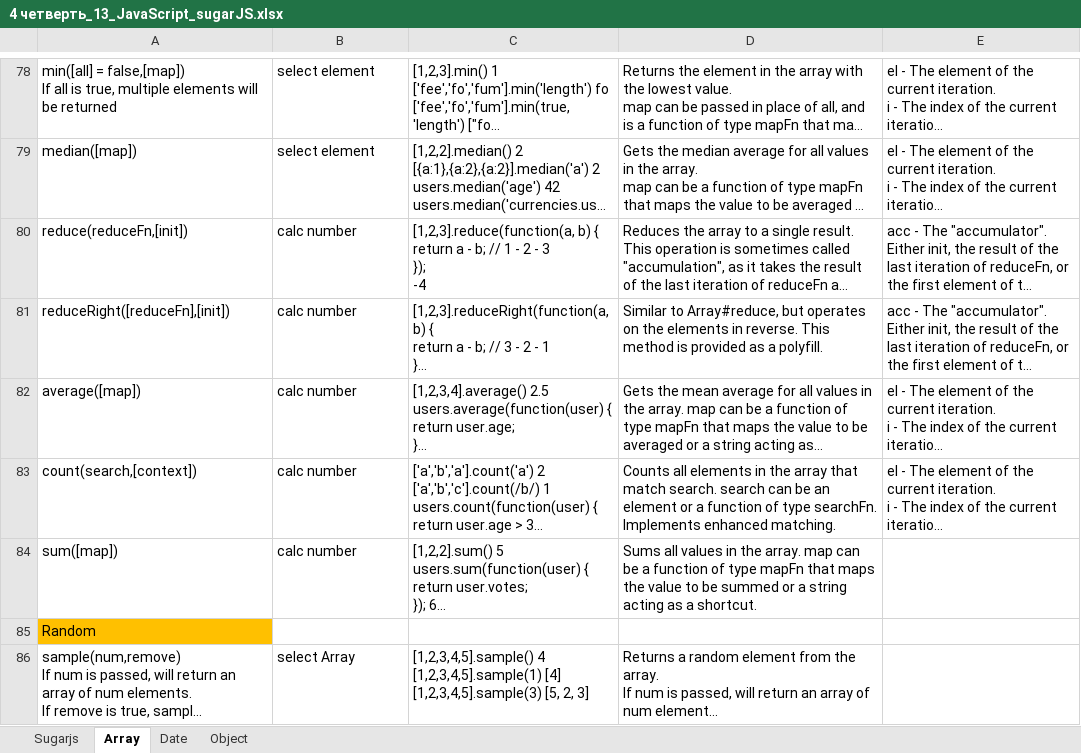
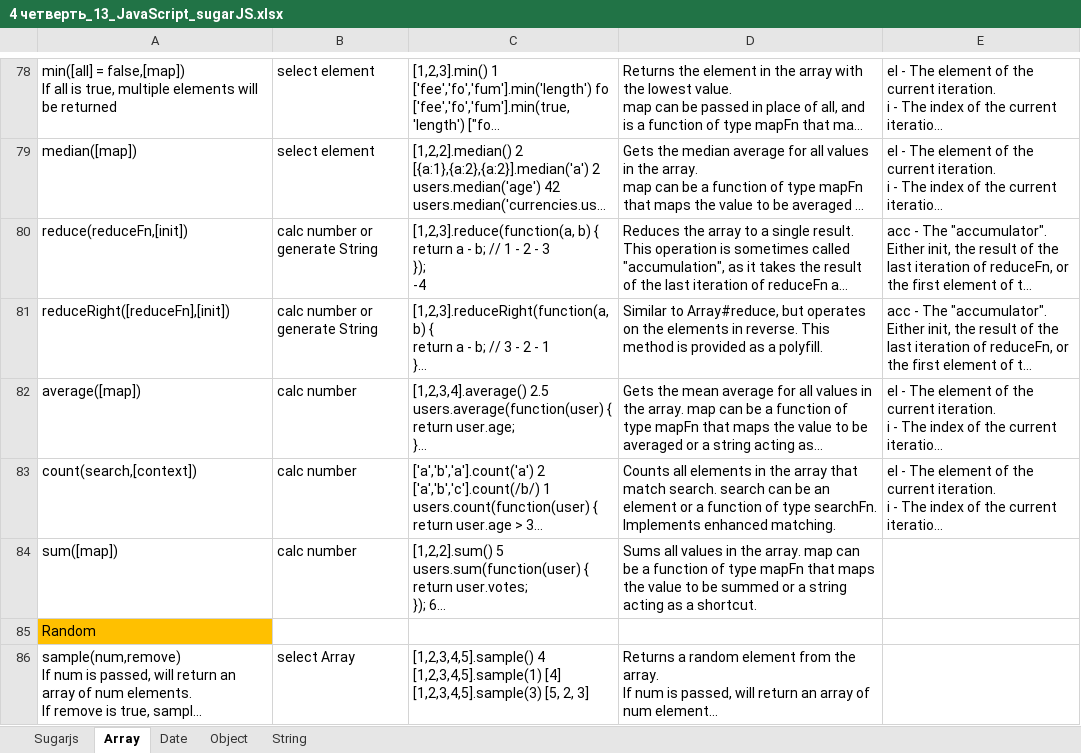
Before and after one commit to AlexServGE/GB_Developer_Workbook, an Excel workbook: 4 четверть_13_JavaScript_sugarJS.xlsx, sheet Array, drawn as a sheet; only a part is shown, gaps mark what is left out; long unchanged cells end in …; values as stored, in another font and other column widths than the file's, no borders; the diff names each change by its address in the sheet, - before the commit and + after, or states it on an @@ line.

```diff
--- a/4 четверть_13_JavaScript_sugarJS.xlsx (sheet Array)
+++ b/4 четверть_13_JavaScript_sugarJS.xlsx (sheet Array)
+sheet tab: String
-B80:B81: calc number
+B80:B81: calc number or generate String
```
Also changed, not shown: charts or pictures, 2 other files.
